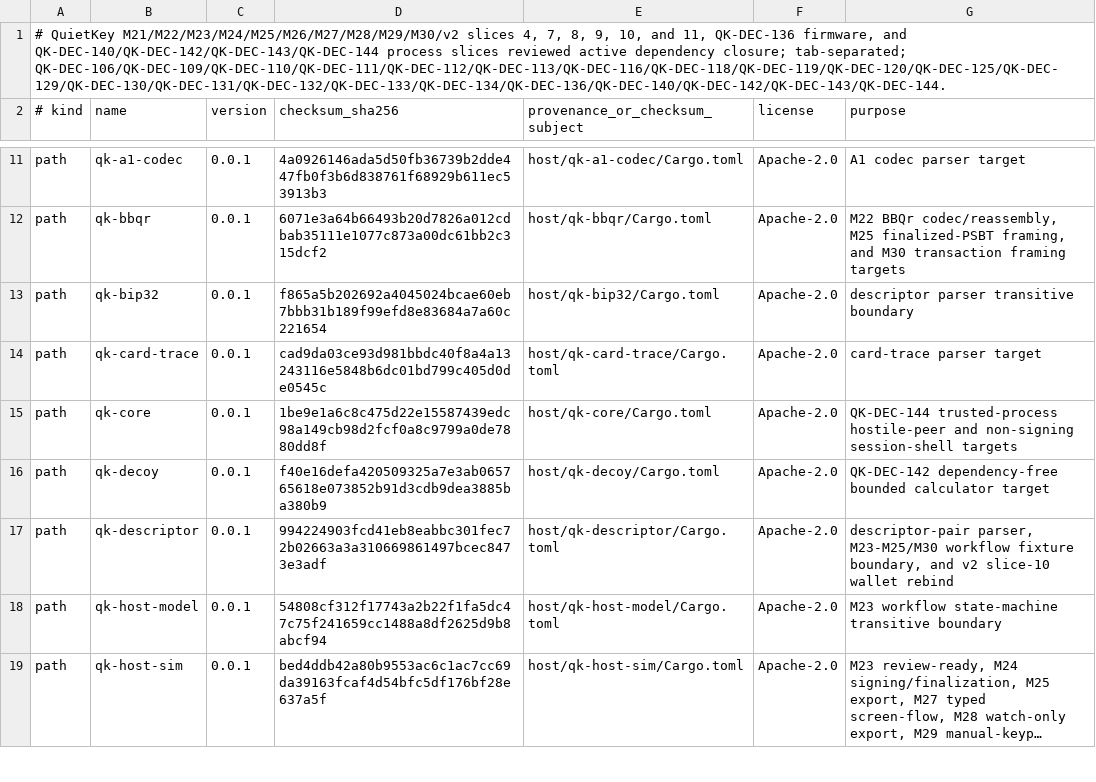
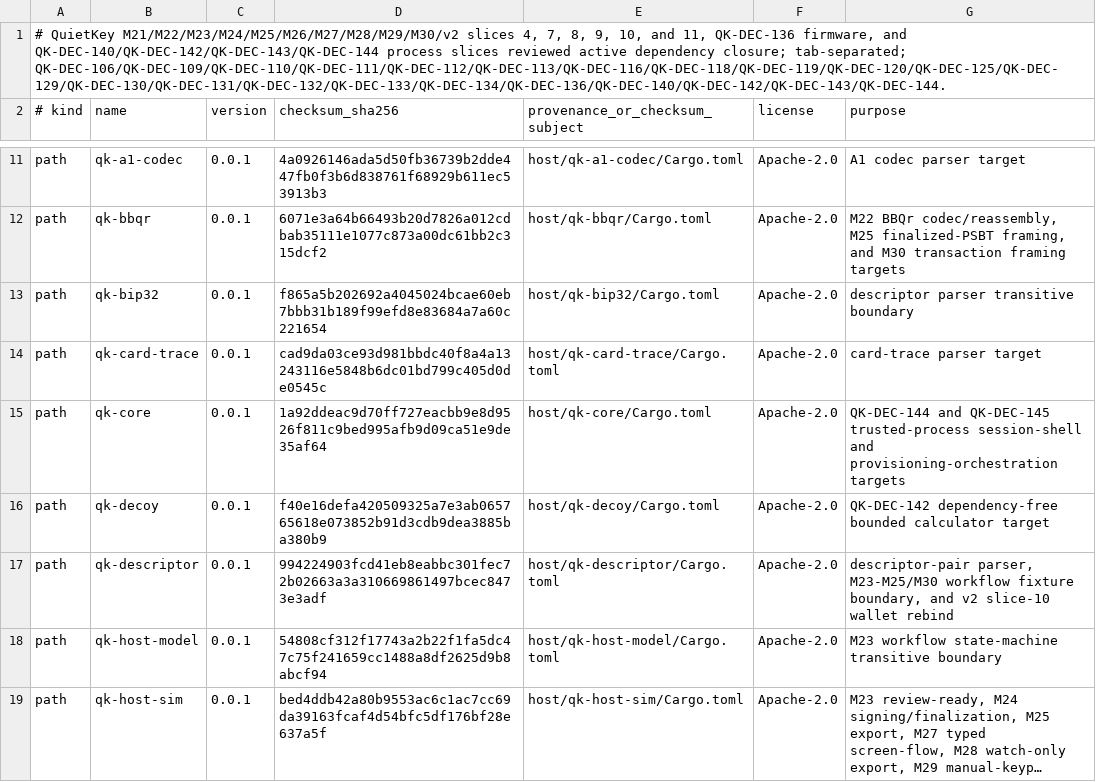
Before and after one commit to jeroenvandevoorde-cmd/QuietKey, a TSV file: fuzz/DEPENDENCY-ALLOWLIST.tsv, drawn as a sheet; only a part is shown, gaps mark what is left out; long unchanged cells end in ….

Commit message:
test(process): add setup fuzz targets

```diff
--- a/fuzz/DEPENDENCY-ALLOWLIST.tsv
+++ b/fuzz/DEPENDENCY-ALLOWLIST.tsv
@@ -14,3 +14,3 @@ path	qk-bip32	0.0.1	f865a5b202692a4045024bcae60eb7bbb31b189f99efd8e83684a7a60c22
 path	qk-card-trace	0.0.1	cad9da03ce93d981bbdc40f8a4a13243116e5848b6dc01bd799c405d0de0545c	host/qk-card-trace/Cargo.toml	Apache-2.0	card-trace parser target
-path	qk-core	0.0.1	1be9e1a6c8c475d22e15587439edc98a149cb98d2fcf0a8c9799a0de7880dd8f	host/qk-core/Cargo.toml	Apache-2.0	QK-DEC-144 trusted-process hostile-peer and non-signing session-shell targets
+path	qk-core	0.0.1	1a92ddeac9d70ff727eacbb9e8d9526f811c9bed995afb9d09ca51e9de35af64	host/qk-core/Cargo.toml	Apache-2.0	QK-DEC-144 and QK-DEC-145 trusted-process session-shell and provisioning-orchestration targets
 path	qk-decoy	0.0.1	f40e16defa420509325a7e3ab065765618e073852b91d3cdb9dea3885ba380b9	host/qk-decoy/Cargo.toml	Apache-2.0	QK-DEC-142 dependency-free bounded calculator target
```
Also changed, not shown: 4 other files.
